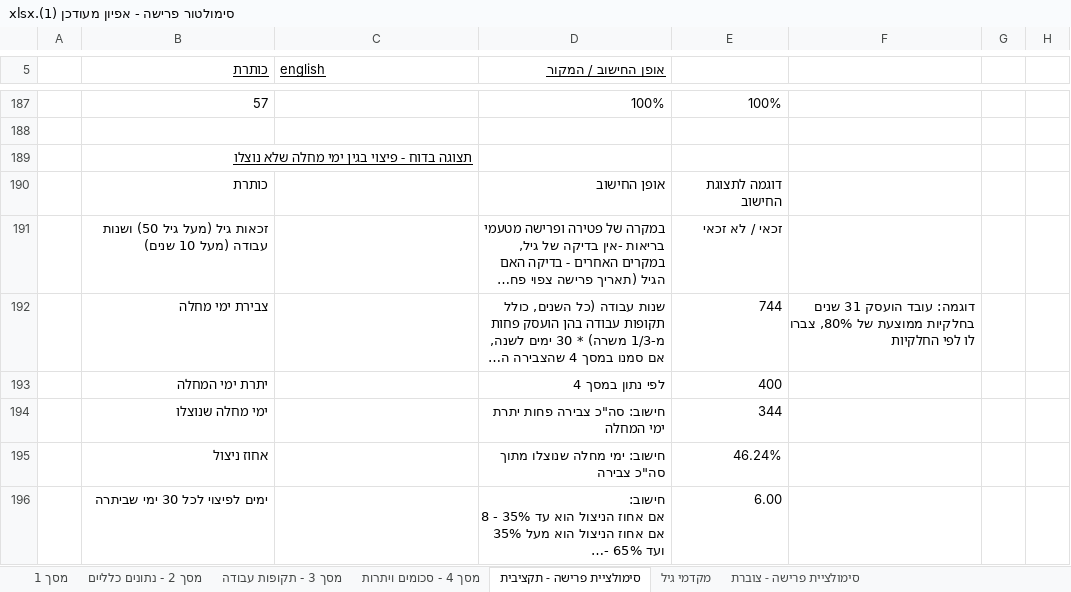
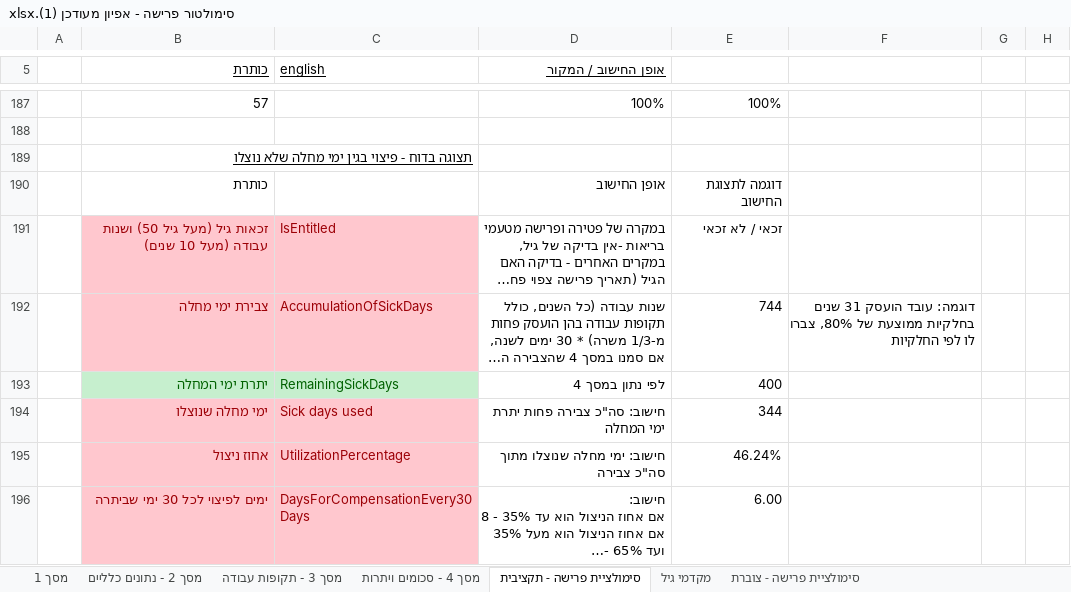
Before and after one commit to miriamYom/RetirementSimulator, an Excel workbook: server/סימולטור פרישה - אפיון מעודכן (1).xlsx, sheet סימולציית פרישה - תקציבית, drawn as a sheet; only a part is shown, gaps mark what is left out; long unchanged cells end in …; values as stored, in another font and other column widths than the file's, no borders; the diff covers the shown part only; the diff names each change by its address in the sheet, - before the commit and + after, or states it on an @@ line.

Commit message:
אקסללל

```diff
--- a/server/סימולטור פרישה - אפיון מעודכן (1).xlsx (sheet סימולציית פרישה - תקציבית)
+++ b/server/סימולטור פרישה - אפיון מעודכן (1).xlsx (sheet סימולציית פרישה - תקציבית)
-B191:C192 fill: none
+B191:C192 fill: #FFC7CE
-B191:B192 text colour: black
+B191:B192 text colour: #9C0006
-C191 (english): (empty)
+C191 (english): IsEntitled
-C192 (english): (empty)
+C192 (english): AccumulationOfSickDays
-B193:C193 fill: none
+B193:C193 fill: #C6EFCE
-B193 text colour: black
+B193 text colour: #006100
-C193 (english): (empty)
+C193 (english): RemainingSickDays
-B194:C196 fill: none
+B194:C196 fill: #FFC7CE
-B194:B196 text colour: black
+B194:B196 text colour: #9C0006
-C194 (english): (empty)
+C194 (english): Sick days used
-C195 (english): (empty)
+C195 (english): UtilizationPercentage
-C196 (english): (empty)
+C196 (english): DaysForCompensationEvery30Days
```
Also changed, not shown: 1 added row, 1 removed row, 11 edited cells and cell formats elsewhere in this sheet.
